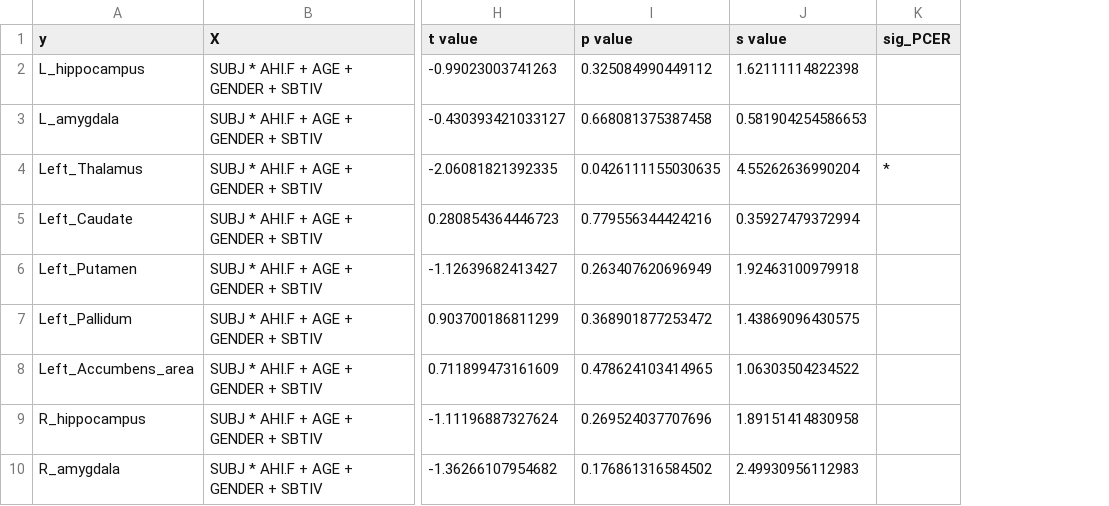
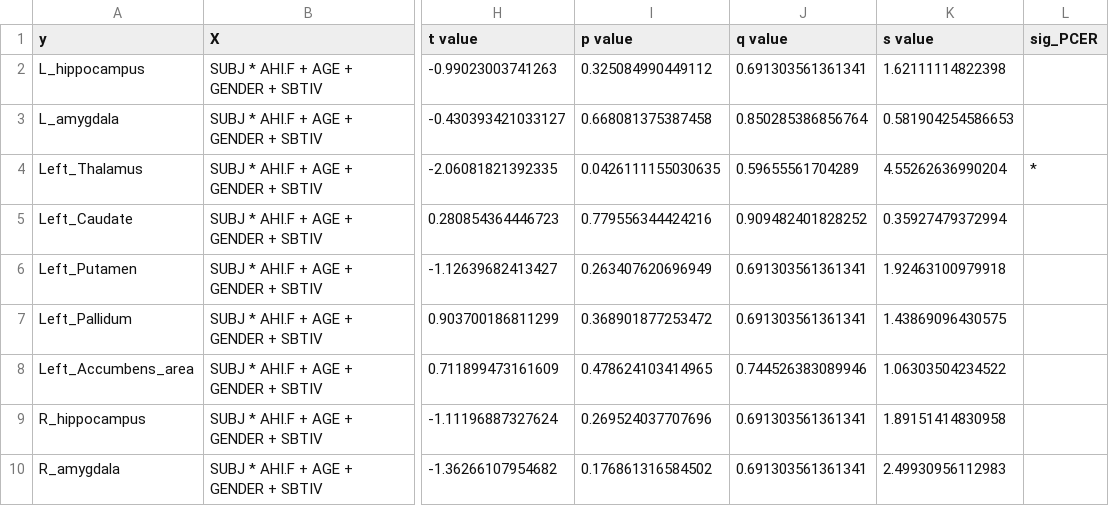
Before and after one commit to josefmana/HippOsa, a CSV file: tables/subcortical_regression_coefficients.csv, drawn as a sheet; only a part is shown, gaps mark what is left out; the diff names each change by its address in the sheet, - before the commit and + after, or states it on an @@ line.

Commit message:
added q-values to tables of coefficients

```diff
--- a/tables/subcortical_regression_coefficients.csv
+++ b/tables/subcortical_regression_coefficients.csv
+column J (q value), rows 2-10: 0.691303561361341 | 0.850285386856764 | 0.59655561704289 | 0.909482401828252 | 0.691303561361341 | 0.691303561361341 | 0.744526383089946 | 0.691303561361341 | 0.691303561361341
```
Also changed, not shown: tables/cognition_regression_coefficients.csv, tables/hippocampi_regression_coefficients.csv, 1 other file.
